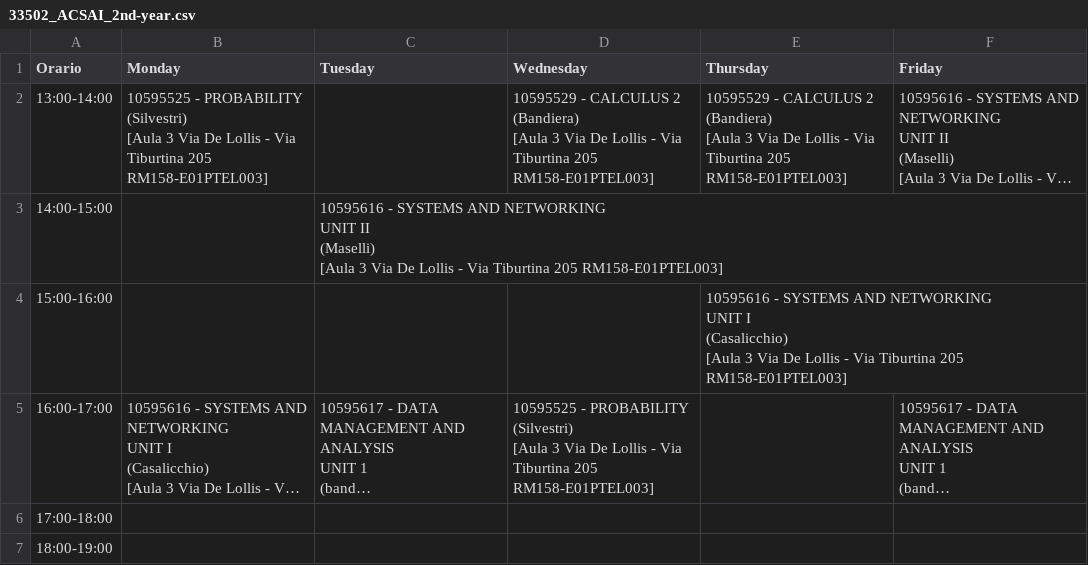
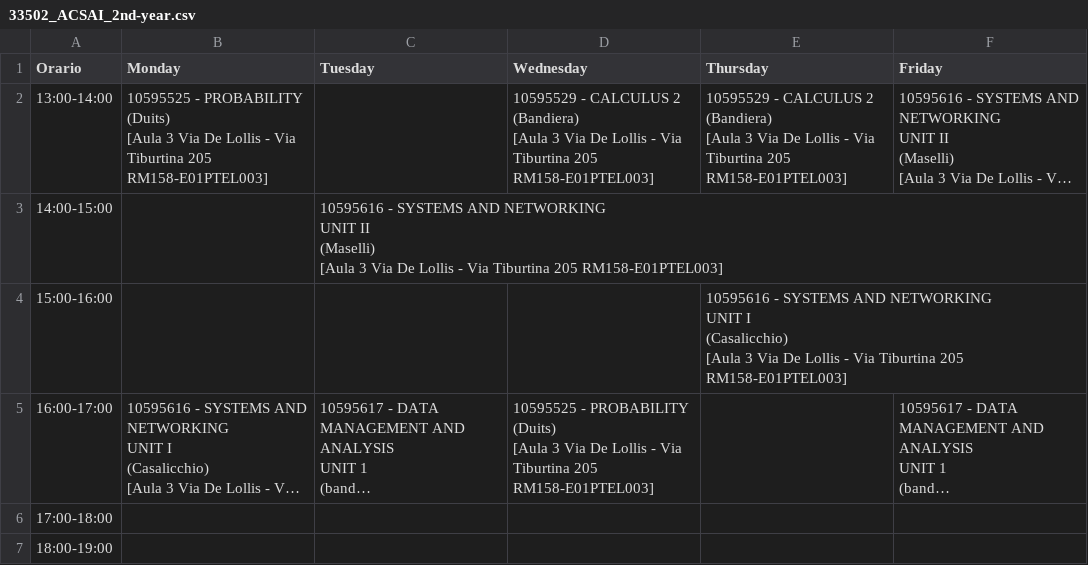
Before and after one commit to sapienzastudentsnetwork/sapienzastudentsnetwork.github.io, a CSV file: static/timetables_csv_raw/33502_ACSAI_2nd-year.csv, drawn as a sheet; long unchanged cells end in …; ↵ is a line break in a cell; the diff names each change by its address in the sheet, - before the commit and + after, or states it on an @@ line.

```diff
--- a/static/timetables_csv_raw/33502_ACSAI_2nd-year.csv
+++ b/static/timetables_csv_raw/33502_ACSAI_2nd-year.csv
-B2 (Monday): …- PROBABILITY ↵ (Silvestri) ↵ [Aula 3…
+B2 (Monday): …- PROBABILITY ↵ (Duits) ↵ [Aula 3…
-D5 (Wednesday): …- PROBABILITY ↵ (Silvestri) ↵ [Aula 3…
+D5 (Wednesday): …- PROBABILITY ↵ (Duits) ↵ [Aula 3…
```
